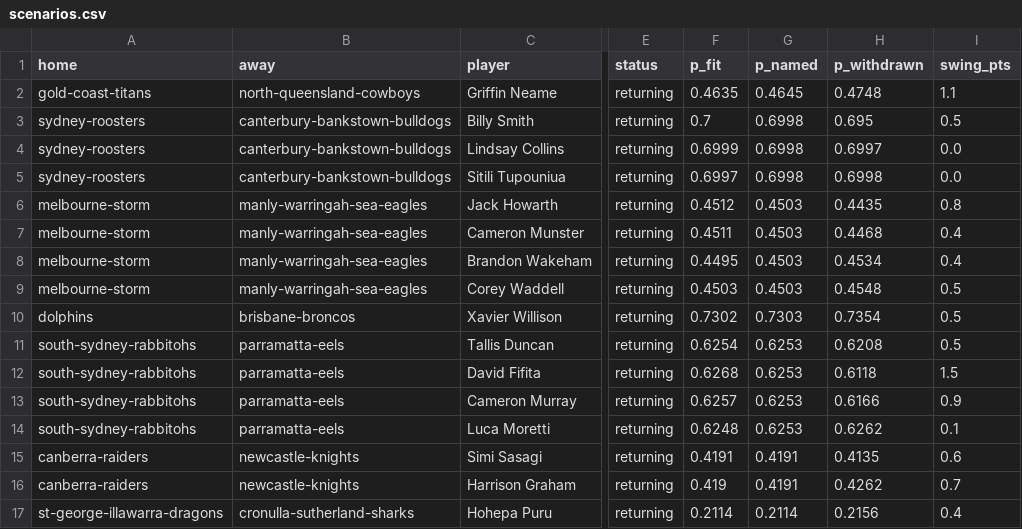
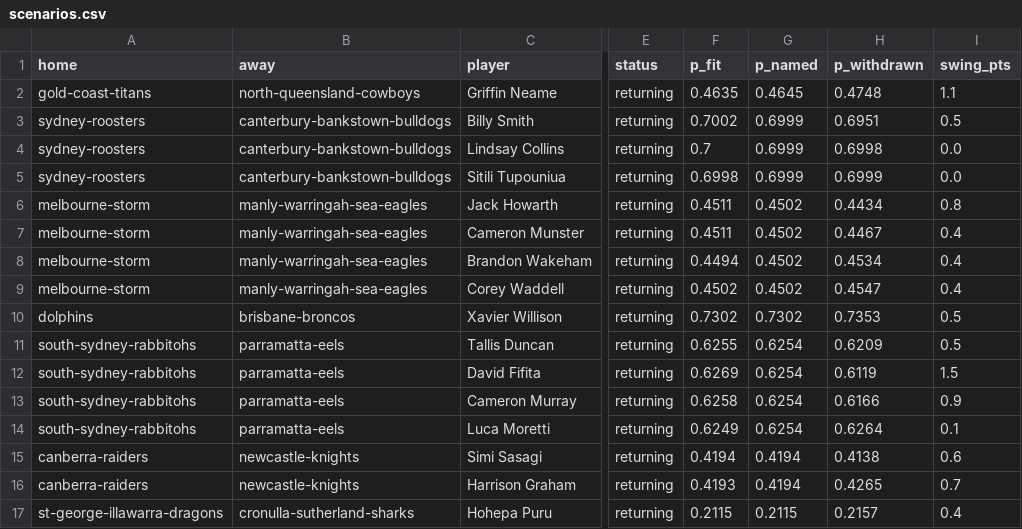
Before and after one commit to Mr-XMS/nrl-model, a CSV file: scenarios.csv, drawn as a sheet; only a part is shown, gaps mark what is left out; the diff names each change by its address in the sheet, - before the commit and + after, or states it on an @@ line.

```diff
--- a/scenarios.csv
+++ b/scenarios.csv
-F3 (p_fit): 0.7
+F3 (p_fit): 0.7002
-G3:G5 (p_named): 0.6998
+G3:G5 (p_named): 0.6999
-H3 (p_withdrawn): 0.695
+H3 (p_withdrawn): 0.6951
-F4 (p_fit): 0.6999
+F4 (p_fit): 0.7
-H4 (p_withdrawn): 0.6997
+H4 (p_withdrawn): 0.6998
-F5 (p_fit): 0.6997
+F5 (p_fit): 0.6998
-H5 (p_withdrawn): 0.6998
+H5 (p_withdrawn): 0.6999
-F6 (p_fit): 0.4512
+F6 (p_fit): 0.4511
-G6:G9 (p_named): 0.4503
+G6:G9 (p_named): 0.4502
-H6 (p_withdrawn): 0.4435
+H6 (p_withdrawn): 0.4434
-H7 (p_withdrawn): 0.4468
+H7 (p_withdrawn): 0.4467
-F8 (p_fit): 0.4495
+F8 (p_fit): 0.4494
-F9 (p_fit): 0.4503
+F9 (p_fit): 0.4502
-H9 (p_withdrawn): 0.4548
+H9 (p_withdrawn): 0.4547
-I9 (swing_pts): 0.5
+I9 (swing_pts): 0.4
-G10 (p_named): 0.7303
+G10 (p_named): 0.7302
-H10 (p_withdrawn): 0.7354
+H10 (p_withdrawn): 0.7353
-F11 (p_fit): 0.6254
+F11 (p_fit): 0.6255
-G11:G14 (p_named): 0.6253
+G11:G14 (p_named): 0.6254
-H11 (p_withdrawn): 0.6208
+H11 (p_withdrawn): 0.6209
-F12 (p_fit): 0.6268
+F12 (p_fit): 0.6269
-H12 (p_withdrawn): 0.6118
+H12 (p_withdrawn): 0.6119
-F13 (p_fit): 0.6257
+F13 (p_fit): 0.6258
-F14 (p_fit): 0.6248
+F14 (p_fit): 0.6249
-H14 (p_withdrawn): 0.6262
+H14 (p_withdrawn): 0.6264
-F15 (p_fit): 0.4191
+F15 (p_fit): 0.4194
-G15:G16 (p_named): 0.4191
+G15:G16 (p_named): 0.4194
-H15 (p_withdrawn): 0.4135
+H15 (p_withdrawn): 0.4138
-F16 (p_fit): 0.419
+F16 (p_fit): 0.4193
-H16 (p_withdrawn): 0.4262
+H16 (p_withdrawn): 0.4265
-F17 (p_fit): 0.2114
+F17 (p_fit): 0.2115
-G17 (p_named): 0.2114
+G17 (p_named): 0.2115
-H17 (p_withdrawn): 0.2156
+H17 (p_withdrawn): 0.2157
```
Also changed, not shown: forecast_history.csv, nrl_results.csv, 3 other files.
